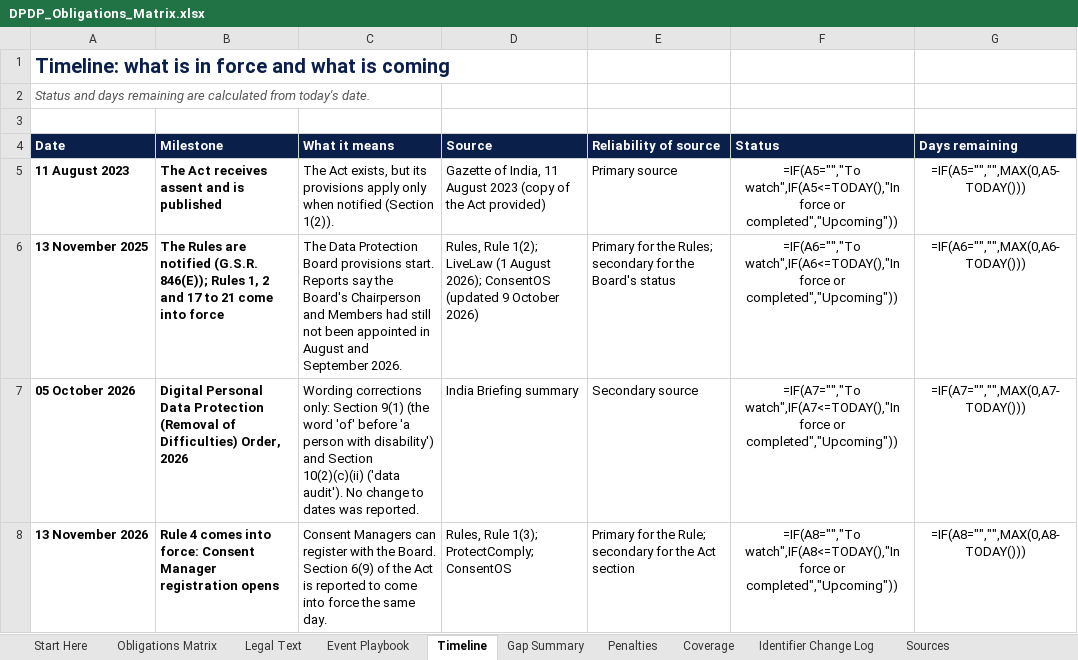
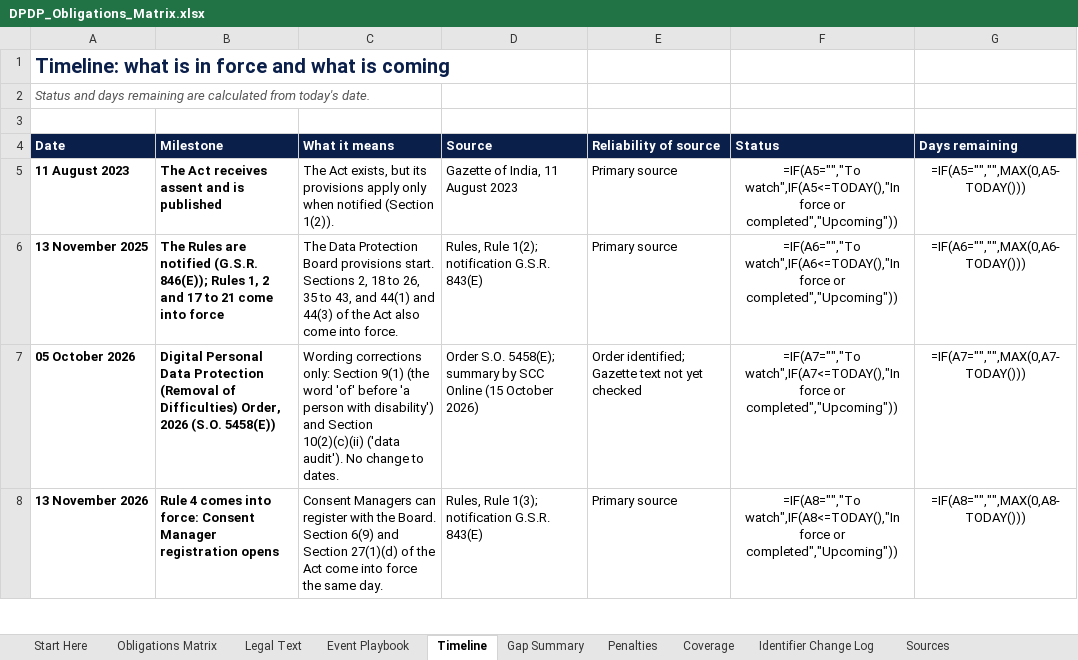
Before and after one commit to riturajb/dpdp-on-aws, an Excel workbook: blueprint/DPDP_Obligations_Matrix.xlsx, sheet Timeline, drawn as a sheet; only a part is shown; values as stored, in another font and other column widths than the file's, no borders; formulas without a stored value are shown as written; conditional formats not drawn; the diff covers the shown part only; the diff names each change by its address in the sheet, - before the commit and + after, or states it on an @@ line.

Commit message:
Corrected sources, complete in-force dates, add copyright notice
Control:     None
Change:      Sources sheet now cites primary material: notification G.S.R. 843(E) and Order S.O. 5458(E); vendor and news sources removed. Timeline status notes removed. In-force dates added for DPDP-Act-S17(1), DPDP-Act-S38 and DPDP-Act-S44(2). Copyright notice added to Start Here and the print footer of every sheet.
Reason:      Rely on primary sources; complete the in-force dates; keep attribution with the file.
Tested by:   Recalculated with no formula errors.
Approved by: Rituraj

```diff
--- a/blueprint/DPDP_Obligations_Matrix.xlsx (sheet Timeline)
+++ b/blueprint/DPDP_Obligations_Matrix.xlsx (sheet Timeline)
-D5 (Source): …August 2023 (copy of the Act provided)
+D5 (Source): …August 2023
-C6 (What it means): …provisions start. Reports say the Board's Chairperson and Members had still not been appointed in August and September 2026.
+C6 (What it means): …provisions start. Sections 2, 18 to 26, 35 to 43, and 44(1) and 44(3) of the Act also come into force.
-D6 (Source): …Rule 1(2); LiveLaw (1 August 2026); ConsentOS (updated 9 October 2026)
+D6 (Source): …Rule 1(2); notification G.S.R. 843(E)
-E6 (Reliability of source): Primary for the Rules; secondary for the Board's status
+E6 (Reliability of source): Primary source
-B7 (Milestone): …Order, 2026
+B7 (Milestone): …Order, 2026 (S.O. 5458(E))
-C7 (What it means): …change to dates was reported.
+C7 (What it means): …change to dates.
-D7 (Source): India Briefing summary
+D7 (Source): Order S.O. 5458(E); summary by SCC Online (15 October 2026)
-E7 (Reliability of source): Secondary source
+E7 (Reliability of source): Order identified; Gazette text not yet checked
-C8 (What it means): …Section 6(9) of the Act is reported to come into…
+C8 (What it means): …Section 6(9) and Section 27(1)(d) of the Act come into…
-D8 (Source): Rules, Rule 1(3); ProtectComply; ConsentOS
+D8 (Source): Rules, Rule 1(3); notification G.S.R. 843(E)
-E8 (Reliability of source): Primary for the Rule; secondary for the Act section
+E8 (Reliability of source): Primary source
```
Also changed, not shown: 1 removed row and 8 edited cells elsewhere in this sheet, sheet Sources, sheet Obligations Matrix, sheet Start Here, sheet Identifier Change Log.
